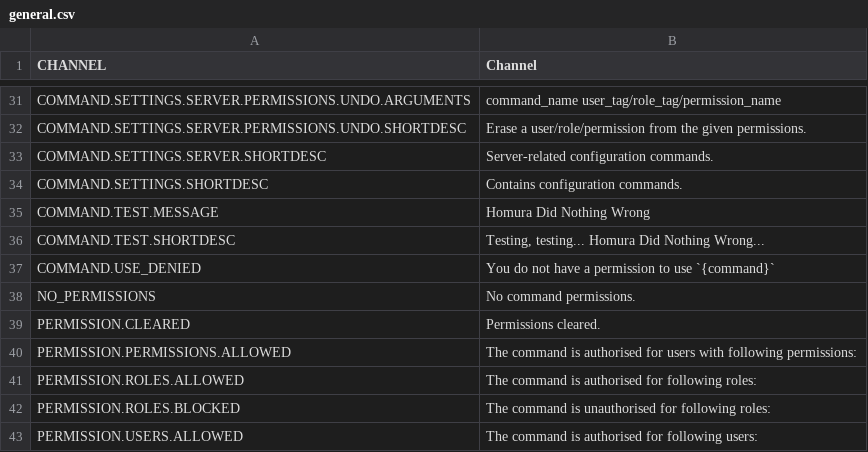
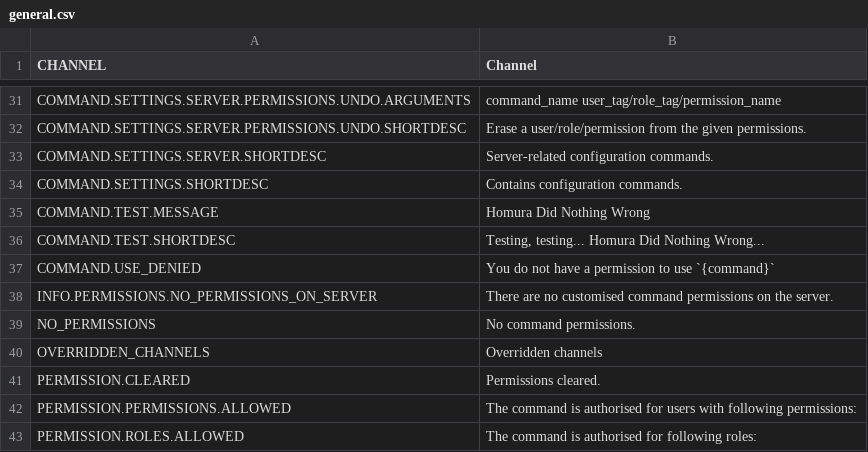
Before and after one commit to saileille/mami, a CSV file: languages/english/general.csv, drawn as a sheet; only a part is shown, gaps mark what is left out; the shorter side is filled out with more unchanged rows; the diff names each change by its address in the sheet, - before the commit and + after, or states it on an @@ line.

Commit message:
Command to view all server's permissions at once

```diff
--- a/languages/english/general.csv
+++ b/languages/english/general.csv
+row 38: INFO.PERMISSIONS.NO_PERMISSIONS_ON_SERVER | There are no customised command permissions on the server.
+row 40: OVERRIDDEN_CHANNELS | Overridden channels
```
Also changed, not shown: 14 other files.
